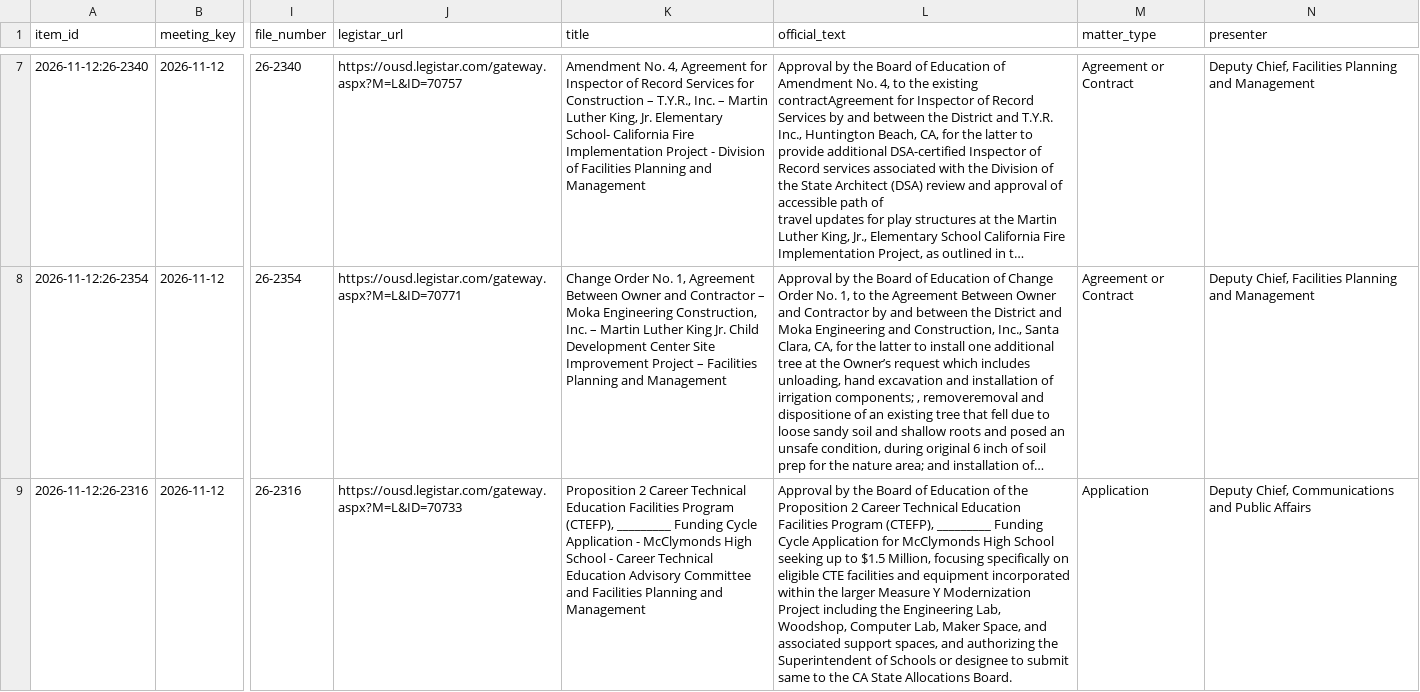
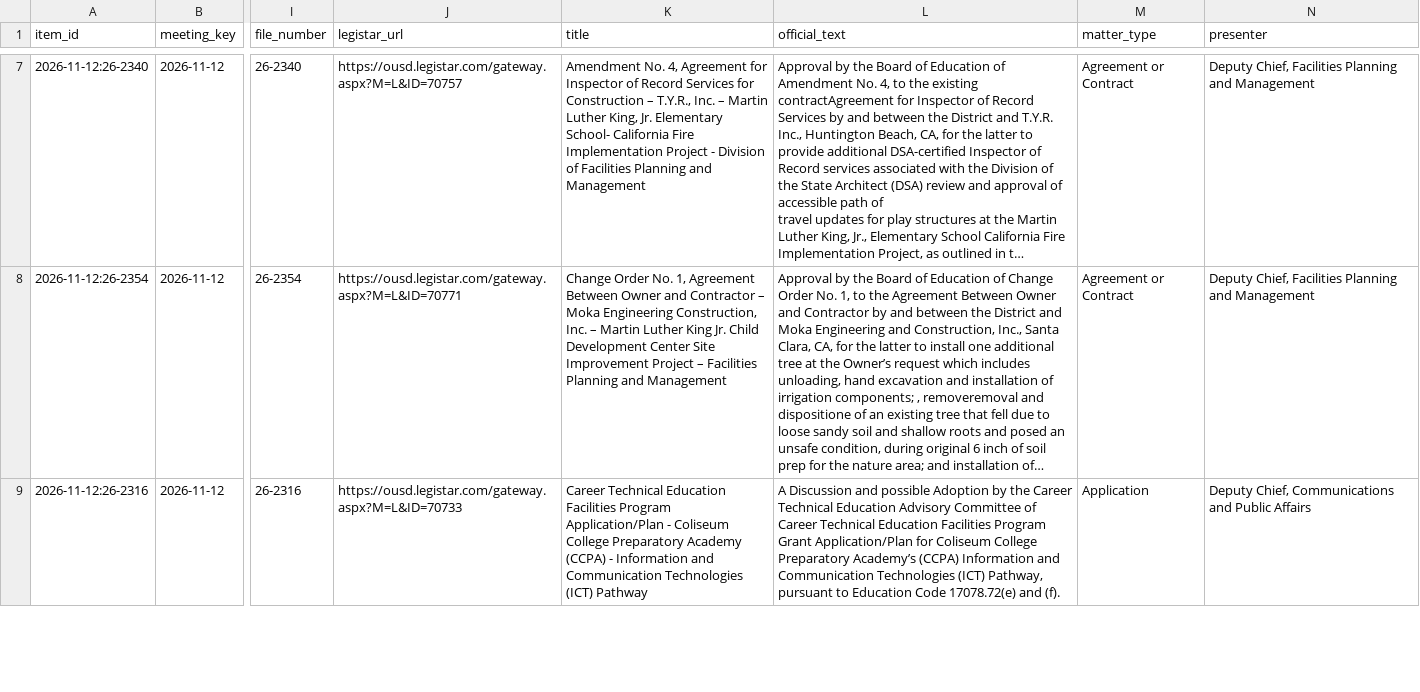
Before and after one commit to oakvs/ousd-consent-data, a CSV file: data/exports/meetings/2026-11-12.csv, drawn as a sheet; only a part is shown, gaps mark what is left out; long unchanged cells end in …; the diff covers the shown part only; the diff names each change by its address in the sheet, - before the commit and + after, or states it on an @@ line.

```diff
--- a/data/exports/meetings/2026-11-12.csv
+++ b/data/exports/meetings/2026-11-12.csv
-K9 (title): Proposition 2 Career Technical Education Facilities Program (CTEFP), _________ Funding Cycle Application - McClymonds High School - Career Technical Education Advisory Committee and Facilities Planning and Management
+K9 (title): Career Technical Education Facilities Program Application/Plan - Coliseum College Preparatory Academy (CCPA) - Information and Communication Technologies (ICT) Pathway
-L9 (official_text): Approval by the Board of Education of the Proposition 2 Career Technical Education Facilities Program (CTEFP), _________ Funding Cycle Application for McClymonds High School seeking up to $1.5 Million, focusing specifically on eligible CTE facilities and equipment incorporated within the larger Measure Y Modernization Project including the Engineering Lab, Woodshop, Computer Lab, Maker Space, and associated support spaces, and authorizing the Superintendent of Schools or designee to submit same to the CA State Allocations Board.
+L9 (official_text): A Discussion and possible Adoption by the Career Technical Education Advisory Committee of Career Technical Education Facilities Program Grant Application/Plan for Coliseum College Preparatory Academy’s (CCPA) Information and Communication Technologies (ICT) Pathway, pursuant to Education Code 17078.72(e) and (f).
```
Also changed, not shown: 2 edited cells elsewhere in this file, data/exports/meetings.csv, 6 other files.
